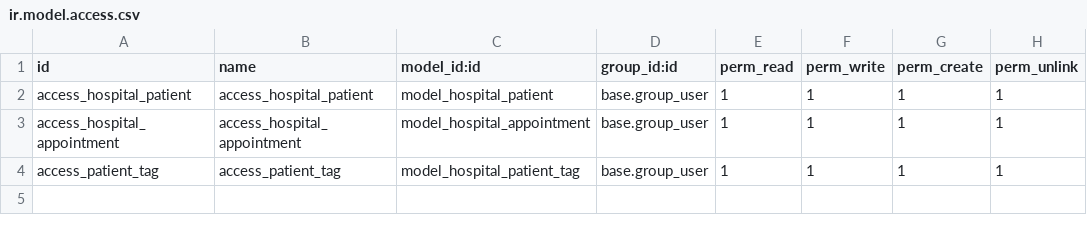
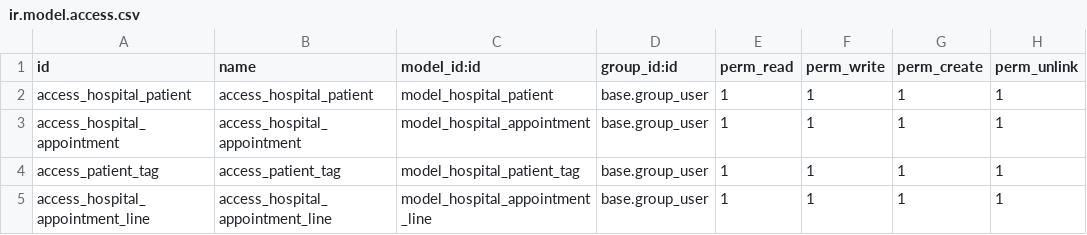
Before and after one commit to asefdevs/odoo-dev57, a CSV file: addons/hosptal_system/security/ir.model.access.csv, drawn as a sheet.

Commit message:
Add appointment line model, views, and menu integration; update patient model with appointment relationship

```diff
--- a/addons/hosptal_system/security/ir.model.access.csv
+++ b/addons/hosptal_system/security/ir.model.access.csv
@@ -4 +4,2 @@ access_hospital_appointment,access_hospital_appointment,model_hospital_appointme
 access_patient_tag,access_patient_tag,model_hospital_patient_tag,base.group_user,1,1,1,1
+access_hospital_appointment_line,access_hospital_appointment_line,model_hospital_appointment_line,base.group_user,1,1,1,1
```
Also changed, not shown: 7 other files.
